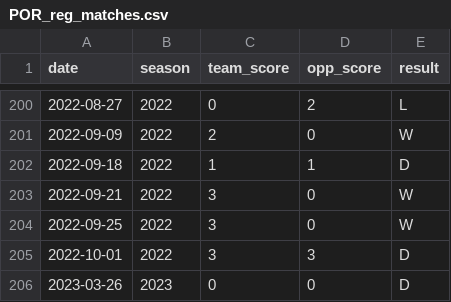
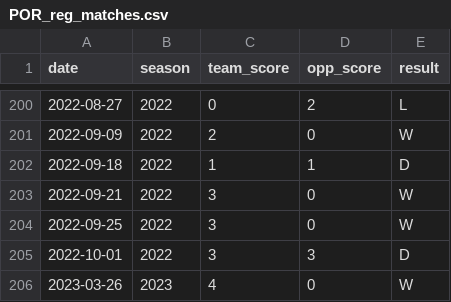
Before and after one commit to agale123/soccer-analytics, a CSV file: road-to-100/data/POR_reg_matches.csv, drawn as a sheet; only a part is shown, gaps mark what is left out.

Commit message:
Update portland road to 100

```diff
--- a/road-to-100/data/POR_reg_matches.csv
+++ b/road-to-100/data/POR_reg_matches.csv
@@ -205,2 +205,2 @@ date,season,team_score,opp_score,result
 2022-10-01,2022,3,3,D
-2023-03-26,2023,0,0,D
+2023-03-26,2023,4,0,W
```
Also changed, not shown: 2 other files.
